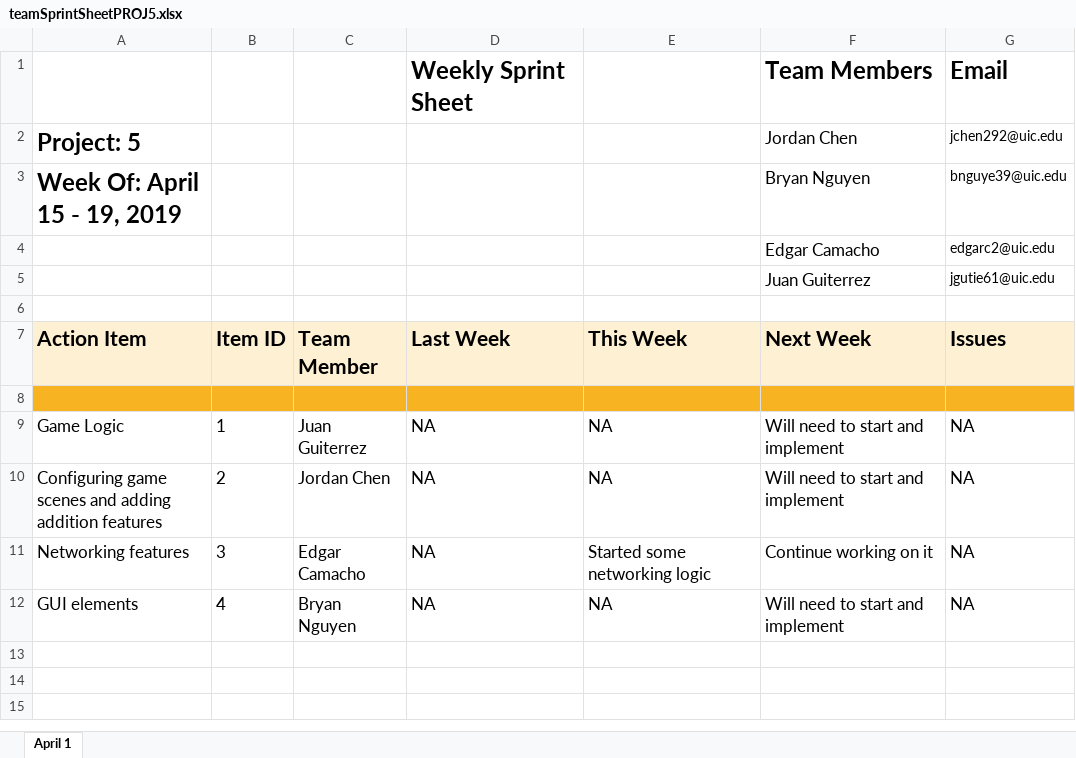
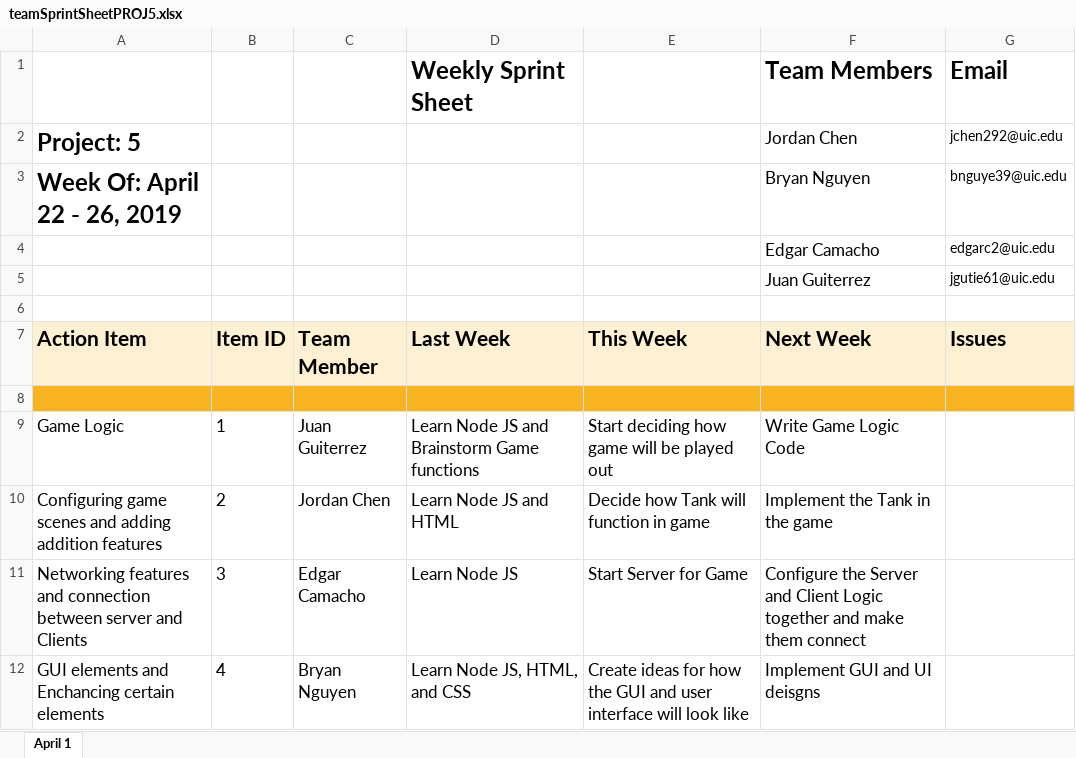
Before and after one commit to jchen292/proj5, an Excel workbook: teamSprintSheetPROJ5.xlsx, sheet April 1, drawn as a sheet; values as stored, in another font and other column widths than the file's, no borders; removed rows and columns are numbered as before the commit, all else as after; the diff names each change by its address in the sheet, - before the commit and + after, or states it on an @@ line.

Commit message:
Add files via upload

```diff
--- a/teamSprintSheetPROJ5.xlsx (sheet April 1)
+++ b/teamSprintSheetPROJ5.xlsx (sheet April 1)
-A3 (Action Item): Week Of: April 15 - 19, 2019
+A3 (Action Item): Week Of: April 22 - 26, 2019
-D9 (Last Week): NA
+D9 (Last Week): Learn Node JS and Brainstorm Game functions
-E9 (This Week): NA
+E9 (This Week): Start deciding how game will be played out
-F9 (Next Week): Will need to start and implement
+F9 (Next Week): Write Game Logic Code
-G9:G10 (Issues): NA
+G9:G10 (Issues): (empty)
-D10 (Last Week): NA
+D10 (Last Week): Learn Node JS and HTML
-E10 (This Week): NA
+E10 (This Week): Decide how Tank will function in game
-F10 (Next Week): Will need to start and implement
+F10 (Next Week): Implement the Tank in the game
-row 11: Networking features | 3 | Edgar Camacho | NA | Started some networking logic | Continue working on it | NA
-row 12: GUI elements | 4 | Bryan Nguyen | NA | NA | Will need to start and implement | NA
+row 11: Networking features and connection between server and Clients | 3 | Edgar Camacho | Learn Node JS | Start Server for Game | Configure the Server and Client Logic together and make them connect
+row 12: GUI elements and Enchancing certain elements | 4 | Bryan Nguyen | Learn Node JS, HTML, and CSS | Create ideas for how the GUI and user interface will look like | Implement GUI and UI deisgns
```
